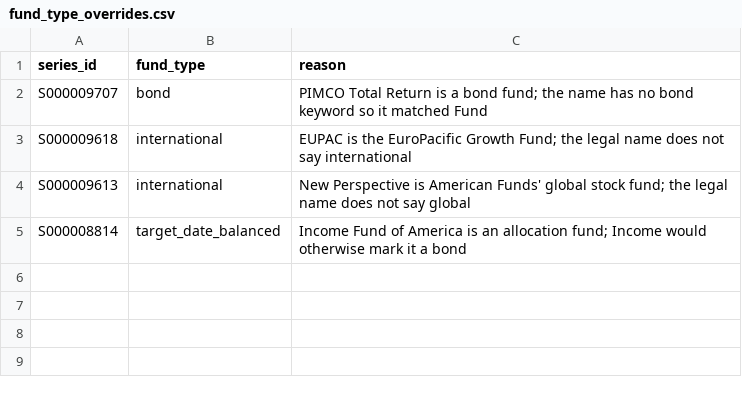
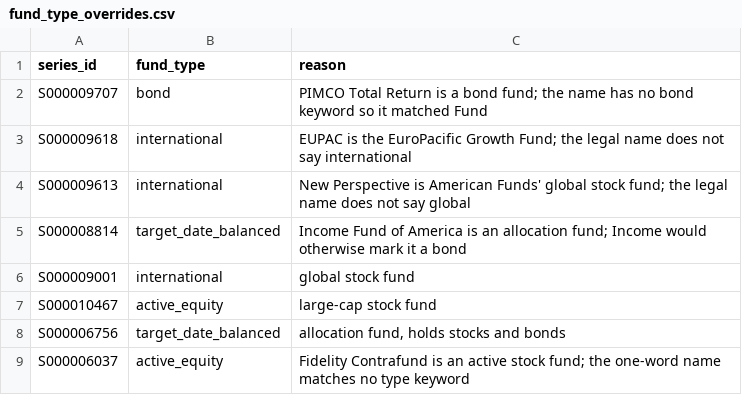
Before and after one commit to ignaaaaacio/verifiable-fund-rag, a CSV file: eval/fund_type_overrides.csv, drawn as a sheet.

```diff
--- a/eval/fund_type_overrides.csv
+++ b/eval/fund_type_overrides.csv
@@ -5 +5,5 @@ S000009613,international,New Perspective is American Funds' global stock fund; t
 S000008814,target_date_balanced,Income Fund of America is an allocation fund; Income would otherwise mark it a bond
+S000009001,international,global stock fund
+S000010467,active_equity,large-cap stock fund
+S000006756,target_date_balanced,"allocation fund, holds stocks and bonds"
+S000006037,active_equity,Fidelity Contrafund is an active stock fund; the one-word name matches no type keyword
```
Also changed, not shown: eval/fund_universe.csv, eval/share_classes.csv, 5 other files.
